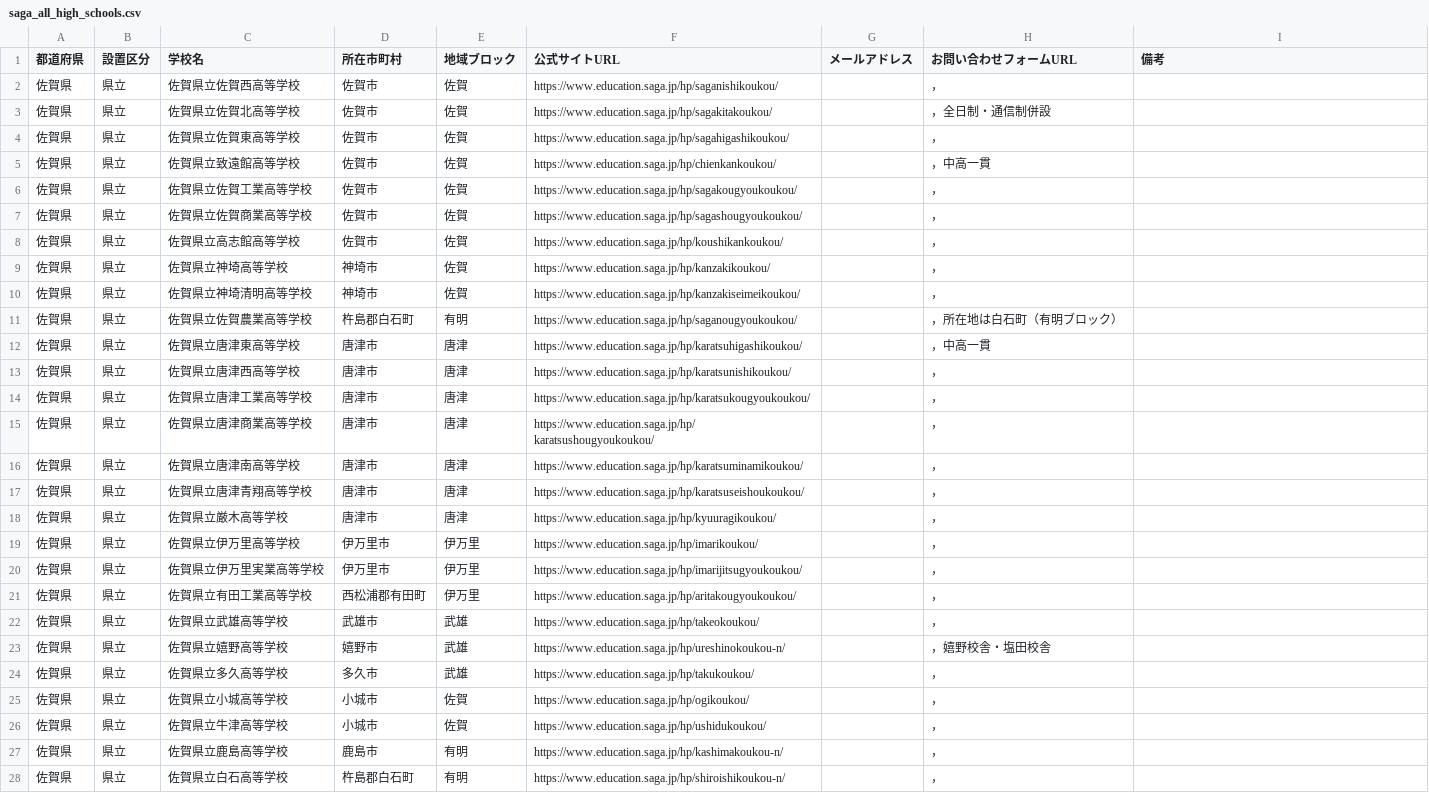
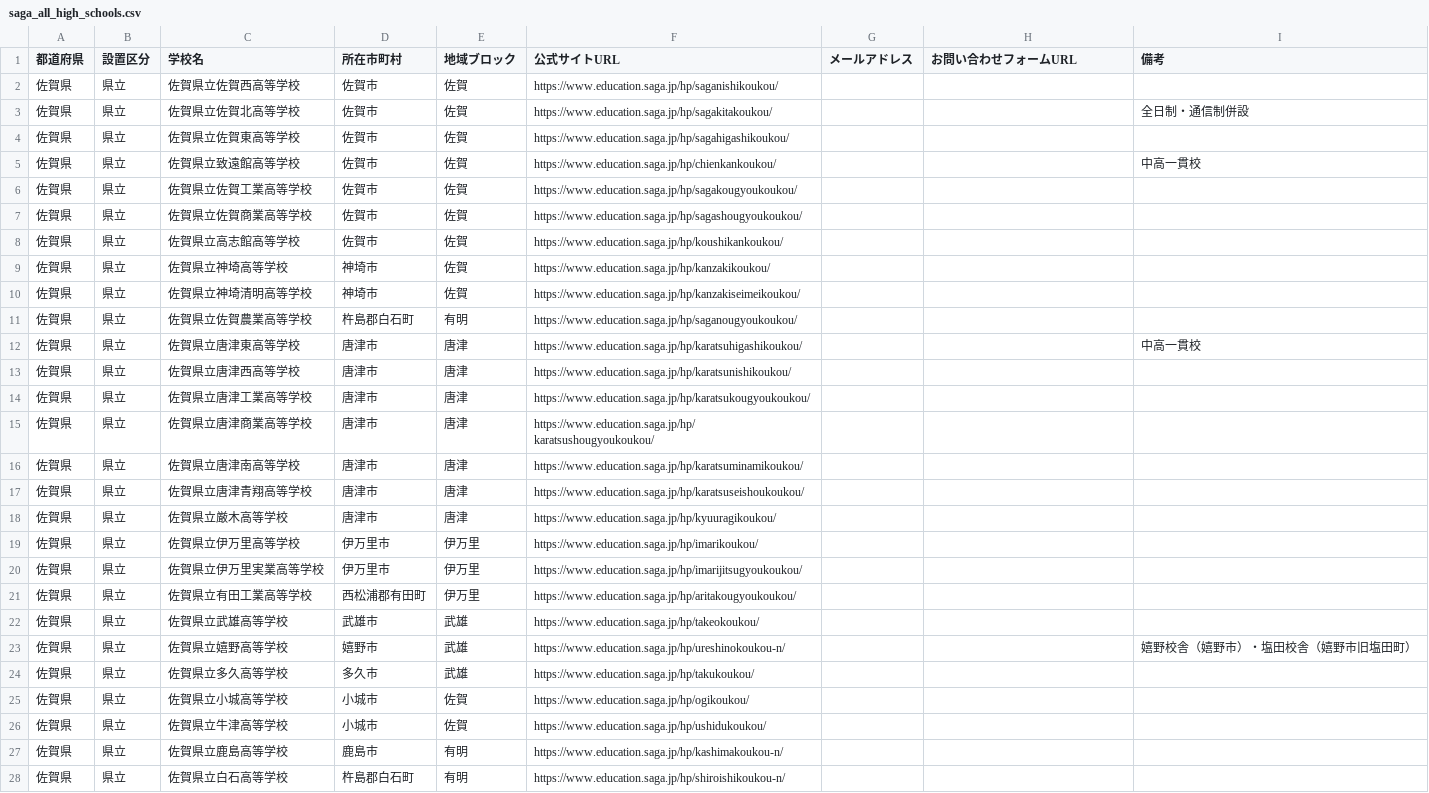
Before and after one commit to kitaichi-hokkaido/kitaichi, a CSV file: saga_all_high_schools.csv, drawn as a sheet; only a part is shown; the diff covers the shown part only.

```diff
--- a/saga_all_high_schools.csv
+++ b/saga_all_high_schools.csv
@@ -1,28 +1,28 @@
 都道府県,設置区分,学校名,所在市町村,地域ブロック,公式サイトURL,メールアドレス,お問い合わせフォームURL,備考
-佐賀県,県立,佐賀県立佐賀西高等学校,佐賀市,佐賀,https://www.education.saga.jp/hp/saganishikoukou/,,，
-佐賀県,県立,佐賀県立佐賀北高等学校,佐賀市,佐賀,https://www.education.saga.jp/hp/sagakitakoukou/,,，全日制・通信制併設
-佐賀県,県立,佐賀県立佐賀東高等学校,佐賀市,佐賀,https://www.education.saga.jp/hp/sagahigashikoukou/,,，
-佐賀県,県立,佐賀県立致遠館高等学校,佐賀市,佐賀,https://www.education.saga.jp/hp/chienkankoukou/,,，中高一貫
-佐賀県,県立,佐賀県立佐賀工業高等学校,佐賀市,佐賀,https://www.education.saga.jp/hp/sagakougyoukoukou/,,，
-佐賀県,県立,佐賀県立佐賀商業高等学校,佐賀市,佐賀,https://www.education.saga.jp/hp/sagashougyoukoukou/,,，
-佐賀県,県立,佐賀県立高志館高等学校,佐賀市,佐賀,https://www.education.saga.jp/hp/koushikankoukou/,,，
-佐賀県,県立,佐賀県立神埼高等学校,神埼市,佐賀,https://www.education.saga.jp/hp/kanzakikoukou/,,，
-佐賀県,県立,佐賀県立神埼清明高等学校,神埼市,佐賀,https://www.education.saga.jp/hp/kanzakiseimeikoukou/,,，
-佐賀県,県立,佐賀県立佐賀農業高等学校,杵島郡白石町,有明,https://www.education.saga.jp/hp/saganougyoukoukou/,,，所在地は白石町（有明ブロック）
-佐賀県,県立,佐賀県立唐津東高等学校,唐津市,唐津,https://www.education.saga.jp/hp/karatsuhigashikoukou/,,，中高一貫
-佐賀県,県立,佐賀県立唐津西高等学校,唐津市,唐津,https://www.education.saga.jp/hp/karatsunishikoukou/,,，
-佐賀県,県立,佐賀県立唐津工業高等学校,唐津市,唐津,https://www.education.saga.jp/hp/karatsukougyoukoukou/,,，
-佐賀県,県立,佐賀県立唐津商業高等学校,唐津市,唐津,https://www.education.saga.jp/hp/karatsushougyoukoukou/,,，
-佐賀県,県立,佐賀県立唐津南高等学校,唐津市,唐津,https://www.education.saga.jp/hp/karatsuminamikoukou/,,，
-佐賀県,県立,佐賀県立唐津青翔高等学校,唐津市,唐津,https://www.education.saga.jp/hp/karatsuseishoukoukou/,,，
-佐賀県,県立,佐賀県立厳木高等学校,唐津市,唐津,https://www.education.saga.jp/hp/kyuuragikoukou/,,，
-佐賀県,県立,佐賀県立伊万里高等学校,伊万里市,伊万里,https://www.education.saga.jp/hp/imarikoukou/,,，
-佐賀県,県立,佐賀県立伊万里実業高等学校,伊万里市,伊万里,https://www.education.saga.jp/hp/imarijitsugyoukoukou/,,，
-佐賀県,県立,佐賀県立有田工業高等学校,西松浦郡有田町,伊万里,https://www.education.saga.jp/hp/aritakougyoukoukou/,,，
-佐賀県,県立,佐賀県立武雄高等学校,武雄市,武雄,https://www.education.saga.jp/hp/takeokoukou/,,，
-佐賀県,県立,佐賀県立嬉野高等学校,嬉野市,武雄,https://www.education.saga.jp/hp/ureshinokoukou-n/,,，嬉野校舎・塩田校舎
-佐賀県,県立,佐賀県立多久高等学校,多久市,武雄,https://www.education.saga.jp/hp/takukoukou/,,，
-佐賀県,県立,佐賀県立小城高等学校,小城市,佐賀,https://www.education.saga.jp/hp/ogikoukou/,,，
-佐賀県,県立,佐賀県立牛津高等学校,小城市,佐賀,https://www.education.saga.jp/hp/ushidukoukou/,,，
-佐賀県,県立,佐賀県立鹿島高等学校,鹿島市,有明,https://www.education.saga.jp/hp/kashimakoukou-n/,,，
-佐賀県,県立,佐賀県立白石高等学校,杵島郡白石町,有明,https://www.education.saga.jp/hp/shiroishikoukou-n/,,，
+佐賀県,県立,佐賀県立佐賀西高等学校,佐賀市,佐賀,https://www.education.saga.jp/hp/saganishikoukou/,,,
+佐賀県,県立,佐賀県立佐賀北高等学校,佐賀市,佐賀,https://www.education.saga.jp/hp/sagakitakoukou/,,,全日制・通信制併設
+佐賀県,県立,佐賀県立佐賀東高等学校,佐賀市,佐賀,https://www.education.saga.jp/hp/sagahigashikoukou/,,,
+佐賀県,県立,佐賀県立致遠館高等学校,佐賀市,佐賀,https://www.education.saga.jp/hp/chienkankoukou/,,,中高一貫校
+佐賀県,県立,佐賀県立佐賀工業高等学校,佐賀市,佐賀,https://www.education.saga.jp/hp/sagakougyoukoukou/,,,
+佐賀県,県立,佐賀県立佐賀商業高等学校,佐賀市,佐賀,https://www.education.saga.jp/hp/sagashougyoukoukou/,,,
+佐賀県,県立,佐賀県立高志館高等学校,佐賀市,佐賀,https://www.education.saga.jp/hp/koushikankoukou/,,,
+佐賀県,県立,佐賀県立神埼高等学校,神埼市,佐賀,https://www.education.saga.jp/hp/kanzakikoukou/,,,
+佐賀県,県立,佐賀県立神埼清明高等学校,神埼市,佐賀,https://www.education.saga.jp/hp/kanzakiseimeikoukou/,,,
+佐賀県,県立,佐賀県立佐賀農業高等学校,杵島郡白石町,有明,https://www.education.saga.jp/hp/saganougyoukoukou/,,,
+佐賀県,県立,佐賀県立唐津東高等学校,唐津市,唐津,https://www.education.saga.jp/hp/karatsuhigashikoukou/,,,中高一貫校
+佐賀県,県立,佐賀県立唐津西高等学校,唐津市,唐津,https://www.education.saga.jp/hp/karatsunishikoukou/,,,
+佐賀県,県立,佐賀県立唐津工業高等学校,唐津市,唐津,https://www.education.saga.jp/hp/karatsukougyoukoukou/,,,
+佐賀県,県立,佐賀県立唐津商業高等学校,唐津市,唐津,https://www.education.saga.jp/hp/karatsushougyoukoukou/,,,
+佐賀県,県立,佐賀県立唐津南高等学校,唐津市,唐津,https://www.education.saga.jp/hp/karatsuminamikoukou/,,,
+佐賀県,県立,佐賀県立唐津青翔高等学校,唐津市,唐津,https://www.education.saga.jp/hp/karatsuseishoukoukou/,,,
+佐賀県,県立,佐賀県立厳木高等学校,唐津市,唐津,https://www.education.saga.jp/hp/kyuuragikoukou/,,,
+佐賀県,県立,佐賀県立伊万里高等学校,伊万里市,伊万里,https://www.education.saga.jp/hp/imarikoukou/,,,
+佐賀県,県立,佐賀県立伊万里実業高等学校,伊万里市,伊万里,https://www.education.saga.jp/hp/imarijitsugyoukoukou/,,,
+佐賀県,県立,佐賀県立有田工業高等学校,西松浦郡有田町,伊万里,https://www.education.saga.jp/hp/aritakougyoukoukou/,,,
+佐賀県,県立,佐賀県立武雄高等学校,武雄市,武雄,https://www.education.saga.jp/hp/takeokoukou/,,,
+佐賀県,県立,佐賀県立嬉野高等学校,嬉野市,武雄,https://www.education.saga.jp/hp/ureshinokoukou-n/,,,嬉野校舎（嬉野市）・塩田校舎（嬉野市旧塩田町）
+佐賀県,県立,佐賀県立多久高等学校,多久市,武雄,https://www.education.saga.jp/hp/takukoukou/,,,
+佐賀県,県立,佐賀県立小城高等学校,小城市,佐賀,https://www.education.saga.jp/hp/ogikoukou/,,,
+佐賀県,県立,佐賀県立牛津高等学校,小城市,佐賀,https://www.education.saga.jp/hp/ushidukoukou/,,,
+佐賀県,県立,佐賀県立鹿島高等学校,鹿島市,有明,https://www.education.saga.jp/hp/kashimakoukou-n/,,,
+佐賀県,県立,佐賀県立白石高等学校,杵島郡白石町,有明,https://www.education.saga.jp/hp/shiroishikoukou-n/,,,
```
Also changed, not shown: 9 edited cells elsewhere in this file, 1 other file.
